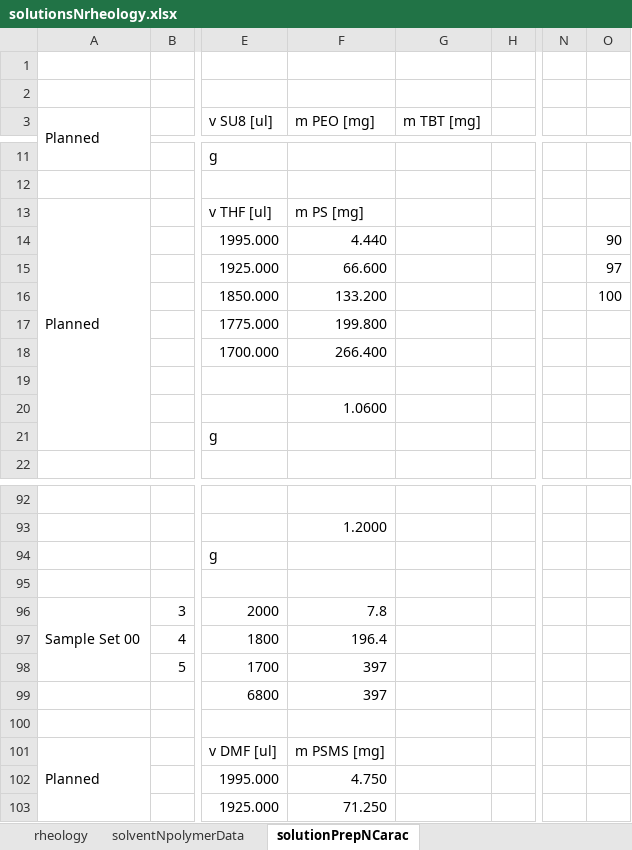
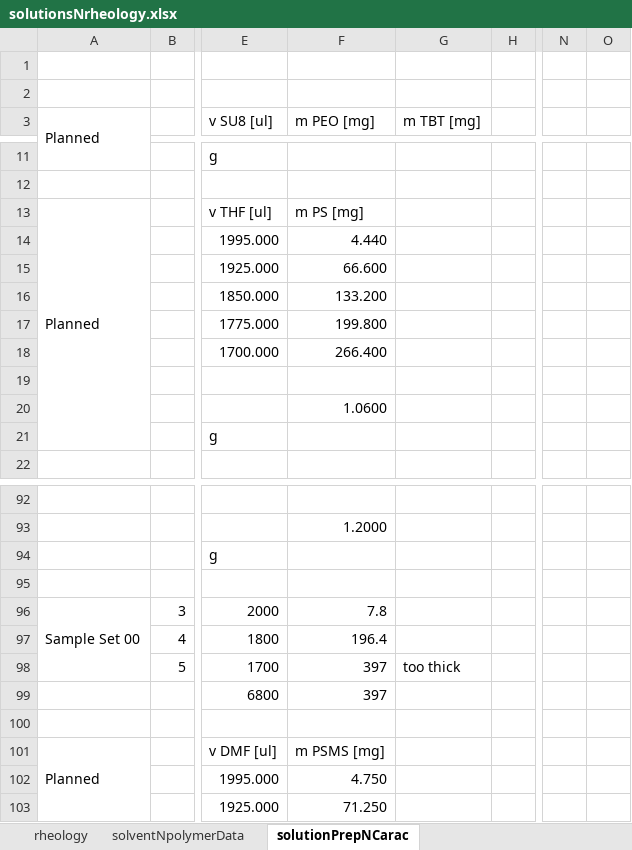
Before and after one commit to KiraSensei13/MNT_ITESM_Thesis, an Excel workbook: Viscosity/solutionsNrheology.xlsx, sheet solutionPrepNCarac, drawn as a sheet; only a part is shown, gaps mark what is left out; values as stored, in another font and other column widths than the file's, no cell formats; the diff covers the shown part only; the diff names each change by its address in the sheet, - before the commit and + after, or states it on an @@ line.

```diff
--- a/Viscosity/solutionsNrheology.xlsx (sheet solutionPrepNCarac)
+++ b/Viscosity/solutionsNrheology.xlsx (sheet solutionPrepNCarac)
-O14: 90
+O14: (empty)
-O15: 97
+O15: (empty)
-O16: 100
+O16: (empty)
-G98 (m TBT [mg]): (empty)
+G98 (m TBT [mg]): too thick
```
Also changed, not shown: 6 added rows, 1 removed row and 10 edited cells elsewhere in this sheet, cell formats, formulas that keep their value, 2 other files.
